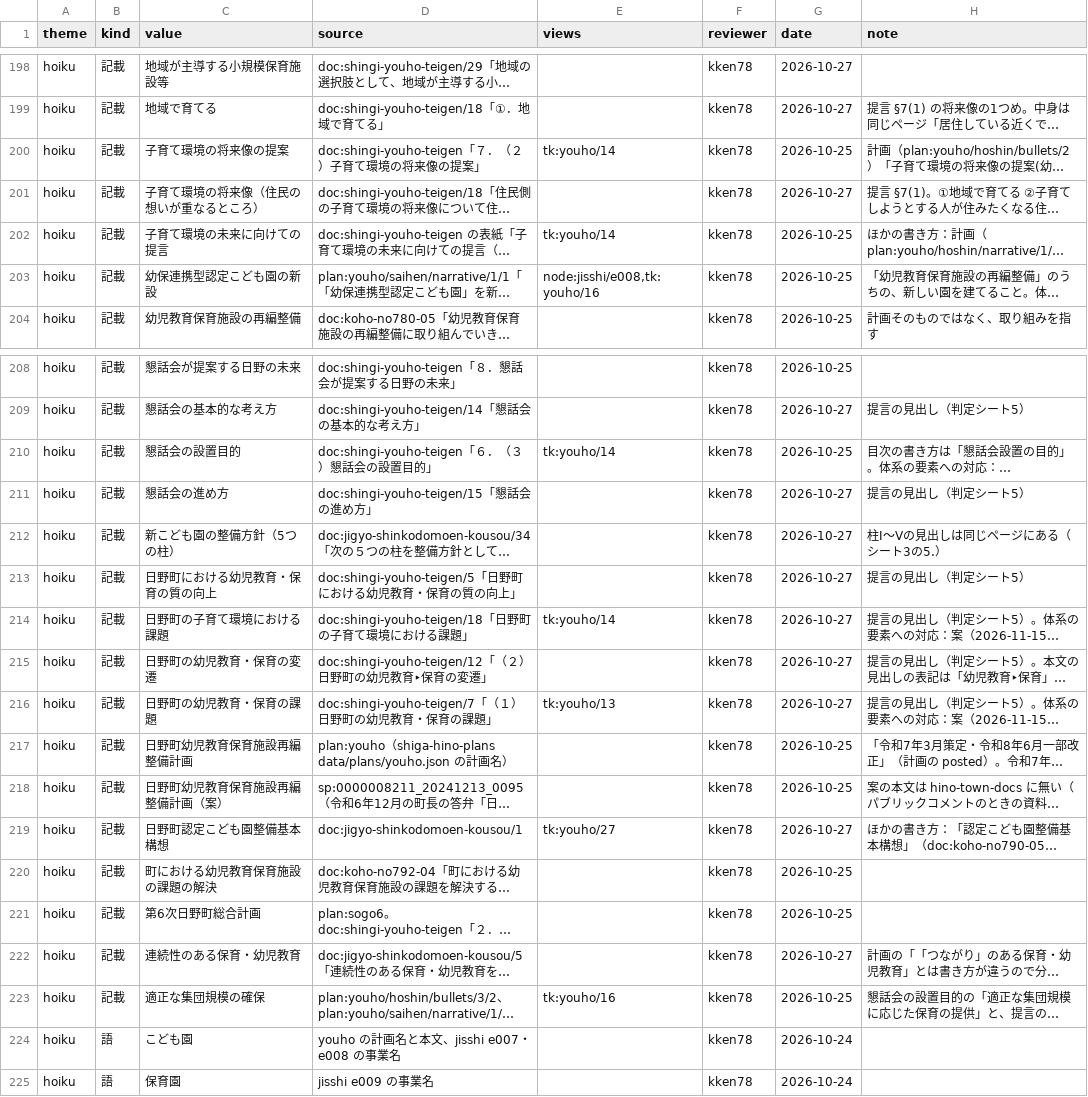
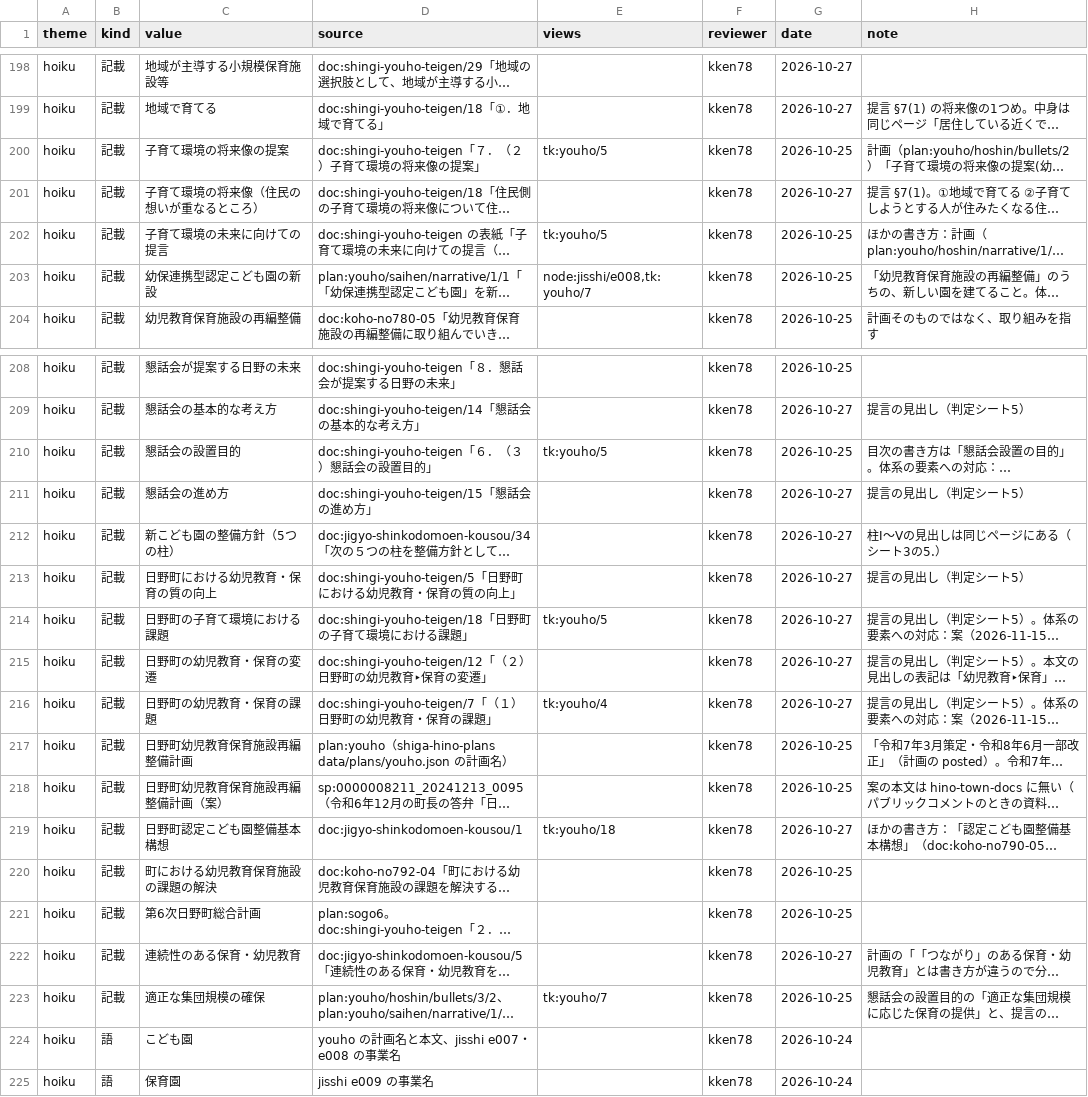
Before and after one commit to kken78/hino-ronten, a TSV file: ref/themes.tsv, drawn as a sheet; only a part is shown, gaps mark what is left out; long unchanged cells end in …; the diff covers the shown part only; the diff names each change by its address in the sheet, - before the commit and + after, or states it on an @@ line.

```diff
--- a/ref/themes.tsv
+++ b/ref/themes.tsv
-E200 (views): tk:youho/14
+E200 (views): tk:youho/5
-E202 (views): tk:youho/14
+E202 (views): tk:youho/5
-E203 (views): node:jisshi/e008,tk:youho/16
+E203 (views): node:jisshi/e008,tk:youho/7
-E210 (views): tk:youho/14
+E210 (views): tk:youho/5
-E214 (views): tk:youho/14
+E214 (views): tk:youho/5
-E216 (views): tk:youho/13
+E216 (views): tk:youho/4
-E219 (views): tk:youho/27
+E219 (views): tk:youho/18
-E223 (views): tk:youho/16
+E223 (views): tk:youho/7
```
Also changed, not shown: 49 edited cells elsewhere in this file, 1 other file.
